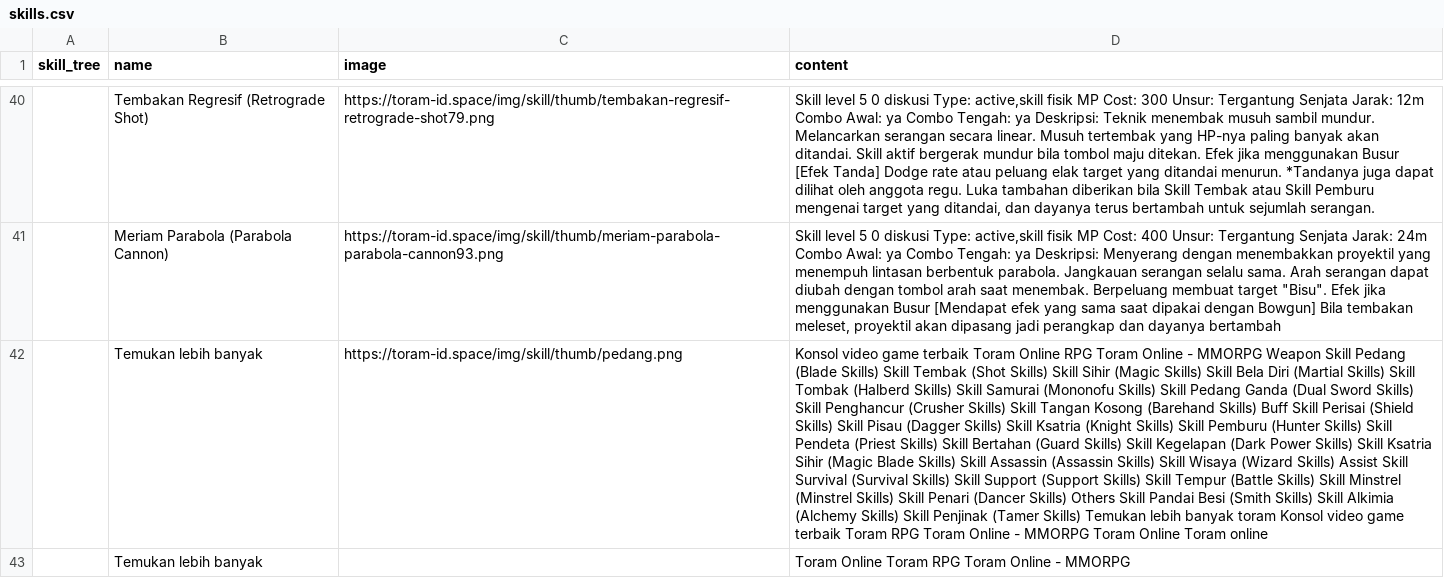
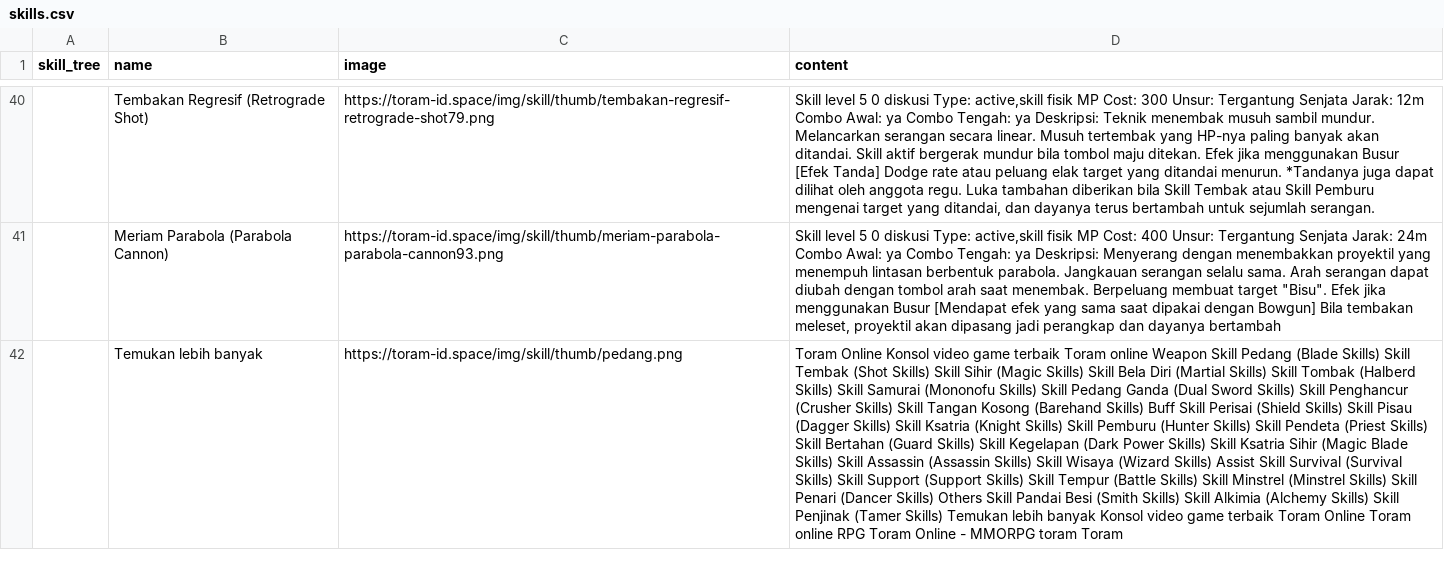
Before and after one commit to dimasyoga42/dataset, a CSV file: skills.csv, drawn as a sheet; only a part is shown, gaps mark what is left out; removed rows and columns are numbered as before the commit, all else as after; the diff covers the shown part only; the diff names each change by its address in the sheet, - before the commit and + after, or states it on an @@ line.

```diff
--- a/skills.csv
+++ b/skills.csv
-D42 (content): Konsol video game terbaik Toram Online RPG Toram Online - MMORPG Weapon Skill Pedang (Blade Skills) Skill Tembak (Shot Skills) Skill Sihir (Magic Skills) Skill Bela Diri (Martial Skills) Skill Tombak (Halberd Skills) Skill Samurai (Mononofu Skills) Skill Pedang Ganda (Dual Sword Skills) Skill Penghancur (Crusher Skills) Skill Tangan Kosong (Barehand Skills) Buff Skill Perisai (Shield Skills) Skill Pisau (Dagger Skills) Skill Ksatria (Knight Skills) Skill Pemburu (Hunter Skills) Skill Pendeta (Priest Skills) Skill Bertahan (Guard Skills) Skill Kegelapan (Dark Power Skills) Skill Ksatria Sihir (Magic Blade Skills) Skill Assassin (Assassin Skills) Skill Wisaya (Wizard Skills) Assist Skill Survival (Survival Skills) Skill Support (Support Skills) Skill Tempur (Battle Skills) Skill Minstrel (Minstrel Skills) Skill Penari (Dancer Skills) Others Skill Pandai Besi (Smith Skills) Skill Alkimia (Alchemy Skills) Skill Penjinak (Tamer Skills) Temukan lebih banyak toram Konsol video game terbaik Toram RPG Toram Online - MMORPG Toram Online Toram online
+D42 (content): Toram Online Konsol video game terbaik Toram online Weapon Skill Pedang (Blade Skills) Skill Tembak (Shot Skills) Skill Sihir (Magic Skills) Skill Bela Diri (Martial Skills) Skill Tombak (Halberd Skills) Skill Samurai (Mononofu Skills) Skill Pedang Ganda (Dual Sword Skills) Skill Penghancur (Crusher Skills) Skill Tangan Kosong (Barehand Skills) Buff Skill Perisai (Shield Skills) Skill Pisau (Dagger Skills) Skill Ksatria (Knight Skills) Skill Pemburu (Hunter Skills) Skill Pendeta (Priest Skills) Skill Bertahan (Guard Skills) Skill Kegelapan (Dark Power Skills) Skill Ksatria Sihir (Magic Blade Skills) Skill Assassin (Assassin Skills) Skill Wisaya (Wizard Skills) Assist Skill Survival (Survival Skills) Skill Support (Support Skills) Skill Tempur (Battle Skills) Skill Minstrel (Minstrel Skills) Skill Penari (Dancer Skills) Others Skill Pandai Besi (Smith Skills) Skill Alkimia (Alchemy Skills) Skill Penjinak (Tamer Skills) Temukan lebih banyak Konsol video game terbaik Toram Online Toram online RPG Toram Online - MMORPG toram Toram
-row 43:  | Temukan lebih banyak |  | Toram Online Toram RPG Toram Online - MMORPG
```
Also changed, not shown: 6 added rows, 7 removed rows, 2 moved rows and 58 edited cells elsewhere in this file, 1 other file.
